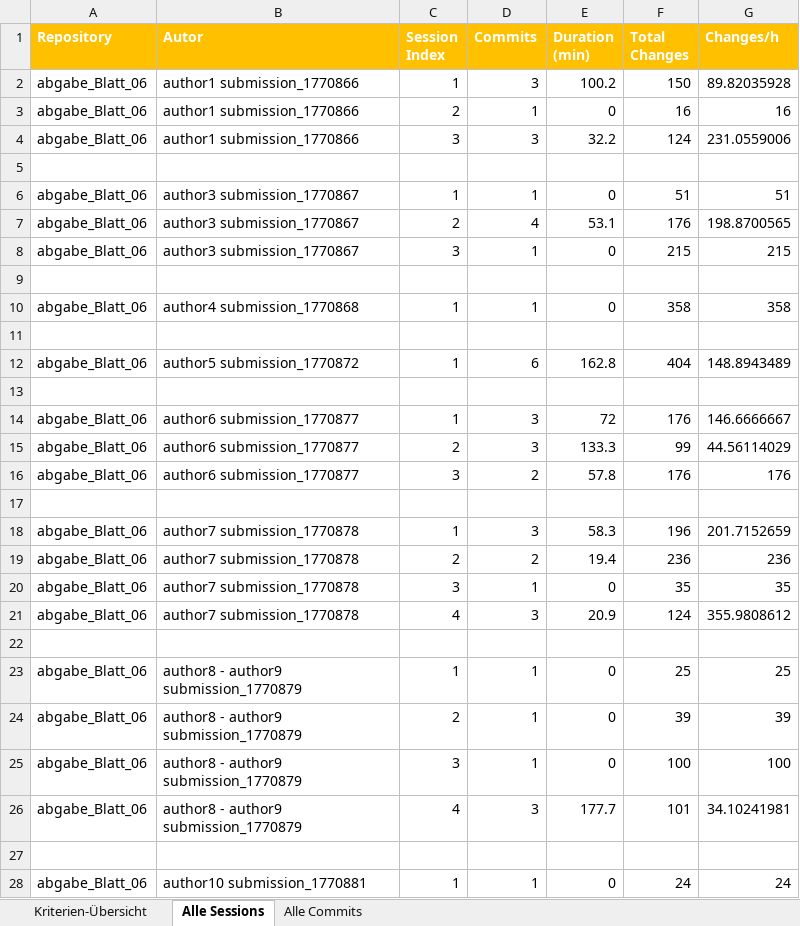
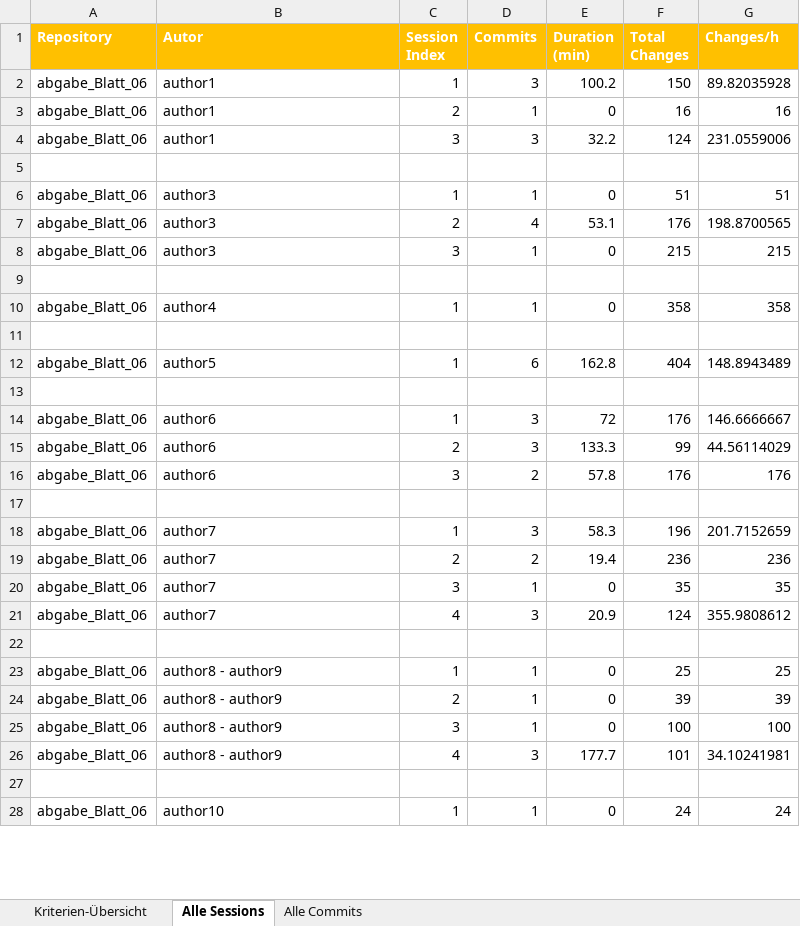
Before and after one commit to DmitriyRiffel/gitlog_analysis, an Excel workbook: analysis_sample2.xlsx, sheet Alle Sessions, drawn as a sheet; only a part is shown; values as stored, in another font and other column widths than the file's, no borders; the diff covers the shown part only; the diff names each change by its address in the sheet, - before the commit and + after, or states it on an @@ line.

```diff
--- a/analysis_sample2.xlsx (sheet Alle Sessions)
+++ b/analysis_sample2.xlsx (sheet Alle Sessions)
-B2:B4 (Autor): author1 submission_1770866
+B2:B4 (Autor): author1
-B6:B8 (Autor): author3 submission_1770867
+B6:B8 (Autor): author3
-B10 (Autor): author4 submission_1770868
+B10 (Autor): author4
-B12 (Autor): author5 submission_1770872
+B12 (Autor): author5
-B14:B16 (Autor): author6 submission_1770877
+B14:B16 (Autor): author6
-B18:B21 (Autor): author7 submission_1770878
+B18:B21 (Autor): author7
-B23:B26 (Autor): author8 - author9 submission_1770879
+B23:B26 (Autor): author8 - author9
-B28 (Autor): author10 submission_1770881
+B28 (Autor): author10
```
Also changed, not shown: 152 edited cells elsewhere in this sheet, sheet Alle Commits, sheet Kriterien-Übersicht, analysis_sample1.xlsx, analysis_sample3.xlsx, 6 other files.
